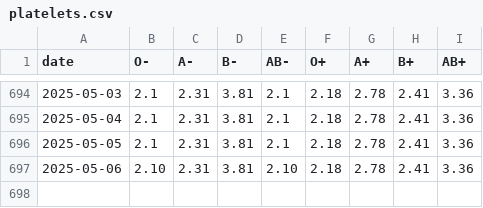
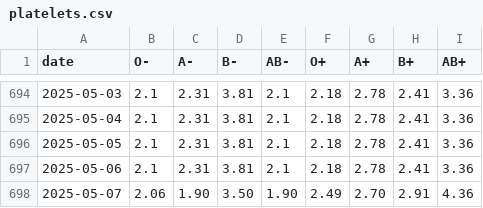
Before and after one commit to svenlatham/nhsbt-blood-levels, a CSV file: platelets.csv, drawn as a sheet; only a part is shown, gaps mark what is left out.

```diff
--- a/platelets.csv
+++ b/platelets.csv
@@ -696,2 +696,3 @@ date,O-,A-,B-,AB-,O+,A+,B+,AB+
 2025-05-05,2.1,2.31,3.81,2.1,2.18,2.78,2.41,3.36
-2025-05-06,2.10,2.31,3.81,2.10,2.18,2.78,2.41,3.36
+2025-05-06,2.1,2.31,3.81,2.1,2.18,2.78,2.41,3.36
+2025-05-07,2.06,1.90,3.50,1.90,2.49,2.70,2.91,4.36
```
Also changed, not shown: blood.csv.
